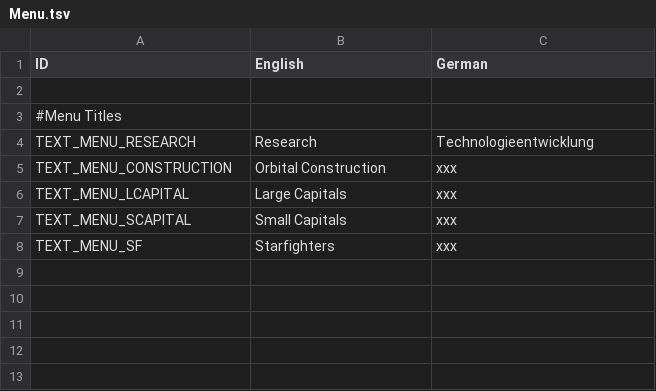
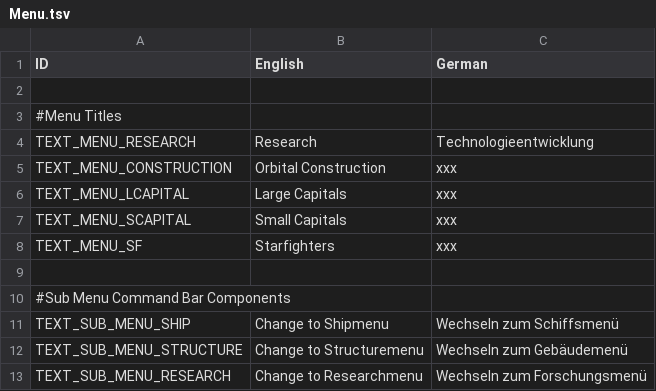
Before and after one commit to UEaWDevTeam/ultimate-empire-at-war, a TSV file: Data/Text/Menu.tsv, drawn as a sheet; the diff names each change by its address in the sheet, - before the commit and + after, or states it on an @@ line.

Commit message:
Add Sub Menu System graphical aspect, coding aspect will follow later...but it looks good enough to commit it now =D

```diff
--- a/Data/Text/Menu.tsv
+++ b/Data/Text/Menu.tsv
+row 9: (empty)
+row 10: #Sub Menu Command Bar Components
+row 11: TEXT_SUB_MENU_SHIP | Change to Shipmenu | Wechseln zum Schiffsmenü
+row 12: TEXT_SUB_MENU_STRUCTURE | Change to Structuremenu | Wechseln zum Gebäudemenü
+row 13: TEXT_SUB_MENU_RESEARCH | Change to Researchmenu | Wechseln zum Forschungsmenü
```
Also changed, not shown: 8 other files.
